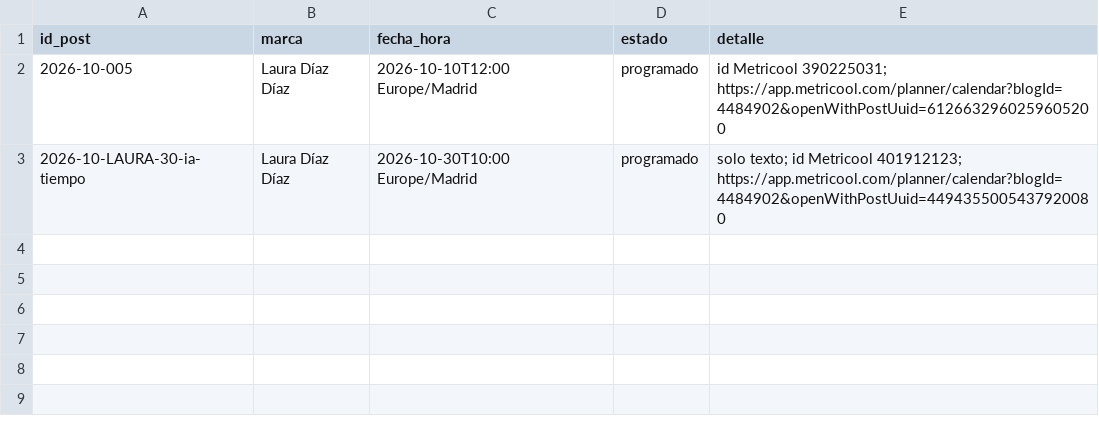
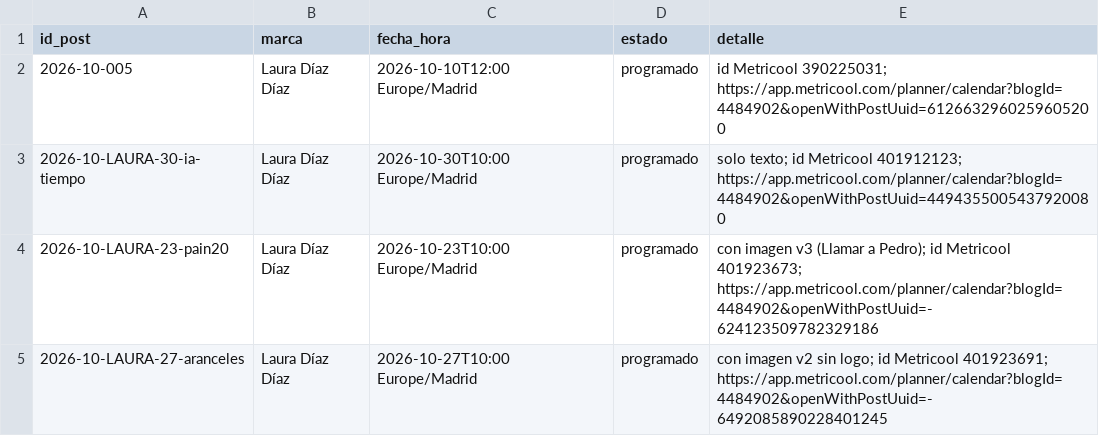
Before and after one commit to arivas-web/visualtrans-linkedin-test, a CSV file: output/2026-10/metricool.csv, drawn as a sheet.

```diff
--- a/output/2026-10/metricool.csv
+++ b/output/2026-10/metricool.csv
@@ -3 +3,3 @@ id_post,marca,fecha_hora,estado,detalle
 2026-10-LAURA-30-ia-tiempo,Laura Díaz Díaz,2026-10-30T10:00 Europe/Madrid,programado,"solo texto; id Metricool 401912123; https://app.metricool.com/planner/calendar?blogId=4484902&openWithPostUuid=4494355005437920080"
+2026-10-LAURA-23-pain20,Laura Díaz Díaz,2026-10-23T10:00 Europe/Madrid,programado,"con imagen v3 (Llamar a Pedro); id Metricool 401923673; https://app.metricool.com/planner/calendar?blogId=4484902&openWithPostUuid=-624123509782329186"
+2026-10-LAURA-27-aranceles,Laura Díaz Díaz,2026-10-27T10:00 Europe/Madrid,programado,"con imagen v2 sin logo; id Metricool 401923691; https://app.metricool.com/planner/calendar?blogId=4484902&openWithPostUuid=-6492085890228401245"
```
